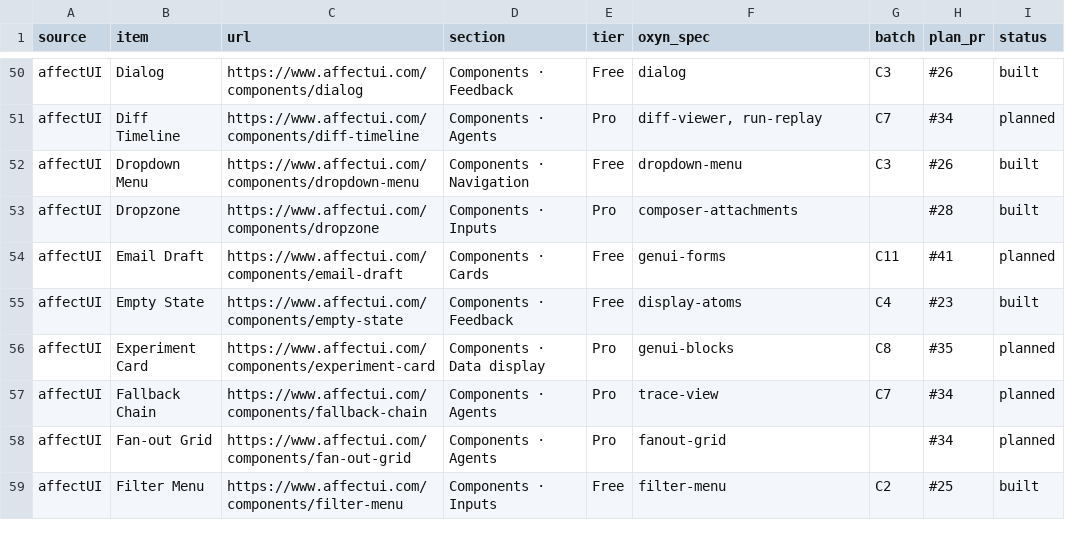
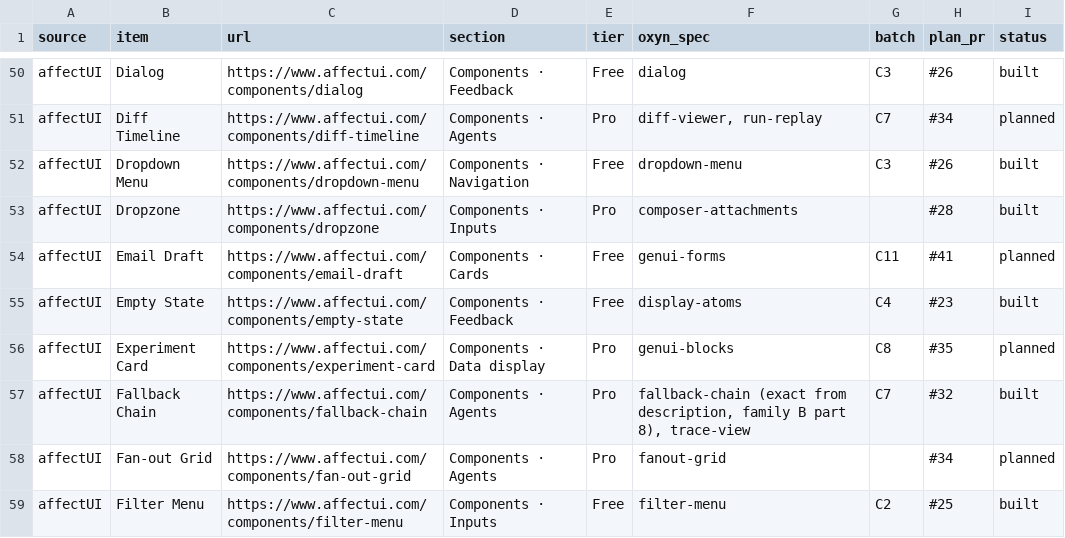
Before and after one commit to ismailqureshi72/Oxyn, a CSV file: docs/parity/status.csv, drawn as a sheet; only a part is shown, gaps mark what is left out.

Commit message:
feat(fidelity): Fallback Chain + Decision Tree polish (family B, part 8)
- Fallback Chain: core oxyn_core::parity::fallbackfid (attempt outcomes, fb_states walk with
  hand-over gap, settled chain, totals, headline; tests), Dioxus FallbackChain + fallbackfid.css
  (oxfb-): request -> SVG curves -> models in order -> response, travelling light on the try,
  failed curves red and broken with the reason, skipped dotted, Replay, details on click,
  Clean / Classic, rail list under 600 px. GPUI FallbackChainEl snapshot, 8 demo variants,
  spec fallback-chain.md, status.csv row built (built from the catalogue description).
- Decision Tree: follow-up shown only for the lit branch (or the agent's pick); the rail is
  drawn per segment so only the path to the lit / picked branch turns blue; branches after a
  pick collapse; the flag note anchors right (left under 640 px) so it is never clipped.

Co-authored-by: Ismail Qureshi <254414836+ismailqureshi72@users.noreply.github.com>

```diff
--- a/docs/parity/status.csv
+++ b/docs/parity/status.csv
@@ -56,3 +56,3 @@ affectUI,Empty State,https://www.affectui.com/components/empty-state,Components
 affectUI,Experiment Card,https://www.affectui.com/components/experiment-card,Components · Data display,Pro,genui-blocks,C8,#35,planned
-affectUI,Fallback Chain,https://www.affectui.com/components/fallback-chain,Components · Agents,Pro,trace-view,C7,#34,planned
+affectUI,Fallback Chain,https://www.affectui.com/components/fallback-chain,Components · Agents,Pro,"fallback-chain (exact from description, family B part 8), trace-view",C7,#32,built
 affectUI,Fan-out Grid,https://www.affectui.com/components/fan-out-grid,Components · Agents,Pro,fanout-grid,,#34,planned
```
Also changed, not shown: 15 other files.
